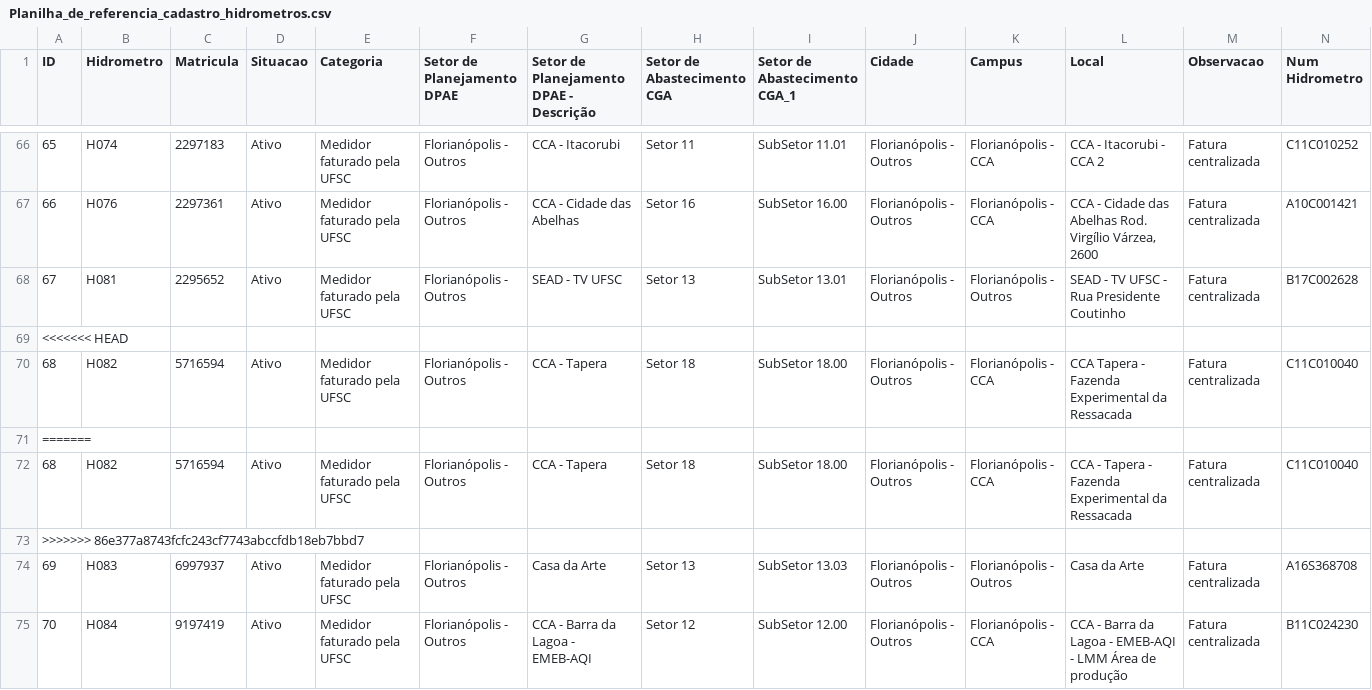
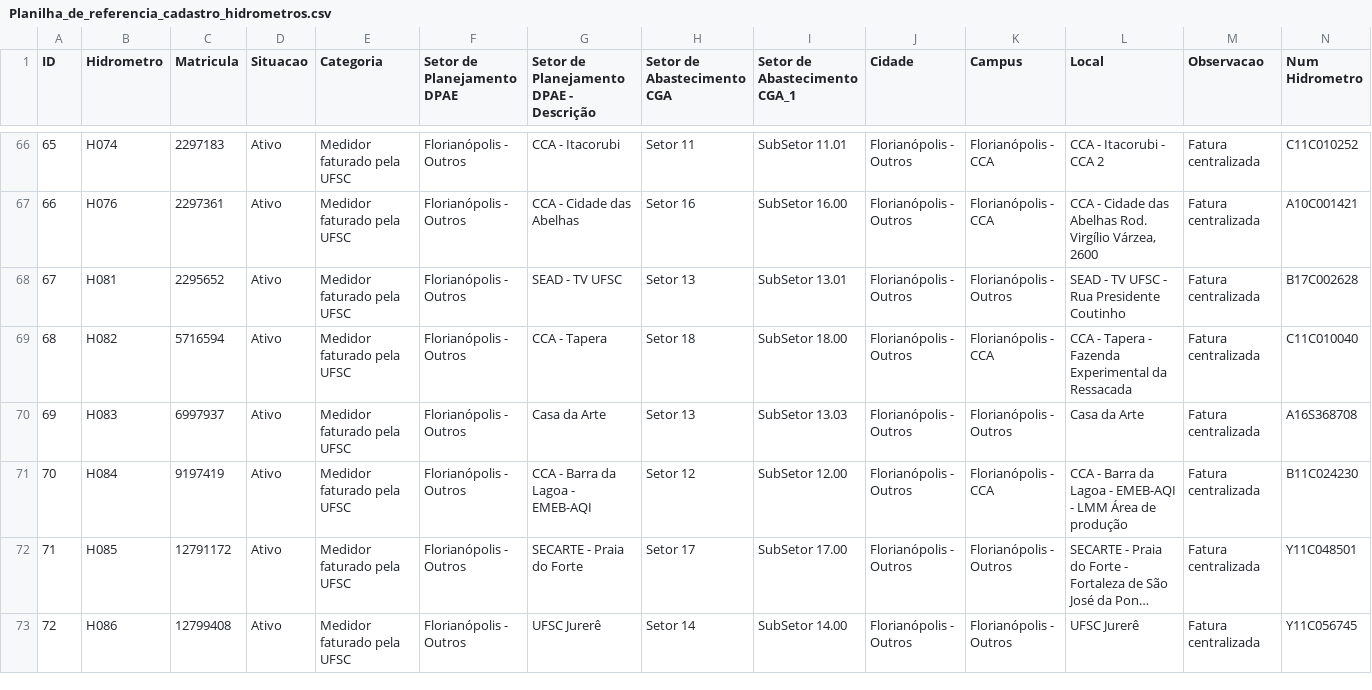
Before and after one commit to gestaodasaguasufsc/projeto_dashboard_gestao_das_aguas, a CSV file: Dados/Origem/Planilha_de_referencia_cadastro_hidrometros.csv, drawn as a sheet; only a part is shown, gaps mark what is left out; the shorter side is filled out with more unchanged rows; long unchanged cells end in …; rows hold the shown columns only; the diff covers the shown part only; the diff names each change by its address in the sheet, - before the commit and + after, or states it on an @@ line.

```diff
--- a/Dados/Origem/Planilha_de_referencia_cadastro_hidrometros.csv
+++ b/Dados/Origem/Planilha_de_referencia_cadastro_hidrometros.csv
-row 69: <<<<<<< HEAD
-row 70: 68 | H082 | 5716594 | Ativo | Medidor faturado pela UFSC | Florianópolis - Outros | CCA - Tapera | Setor 18 | SubSetor 18.00 | Florianópolis - Outros | Florianópolis - CCA | CCA Tapera - Fazenda Experimental da Ressacada | Fatura centralizada | C11C010040
-row 71: =======
-row 73: >>>>>>> 86e377a8743fcfc243cf7743abccfdb18eb7bbd7
```
Also changed, not shown: 15 removed rows elsewhere in this file.
